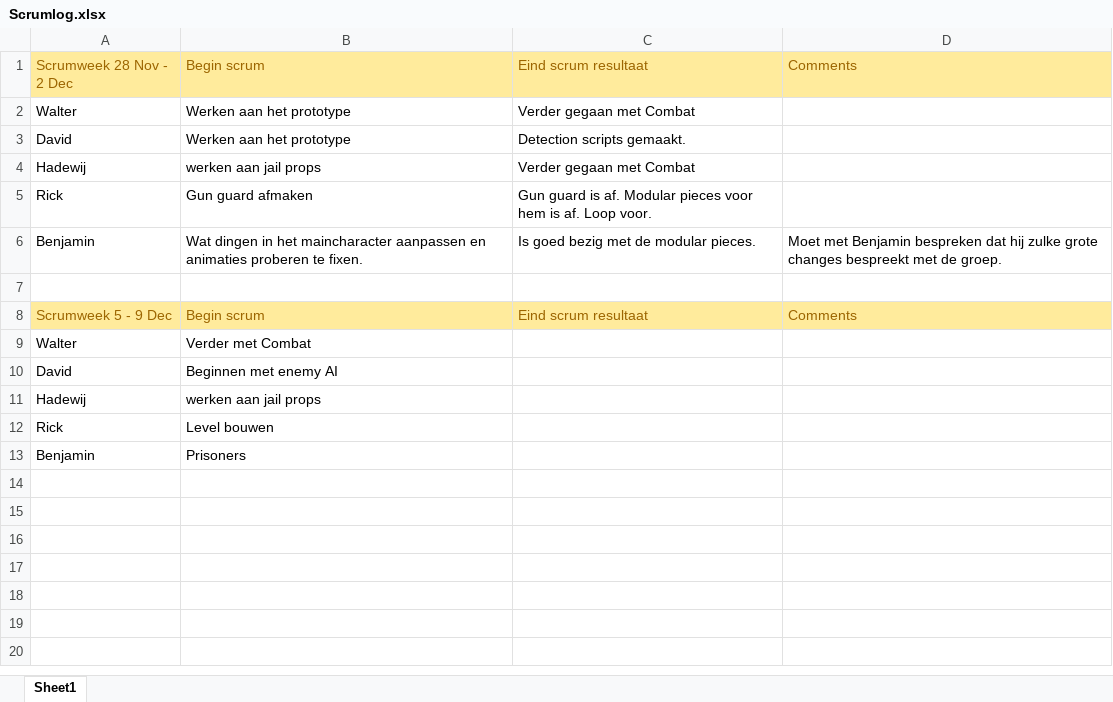
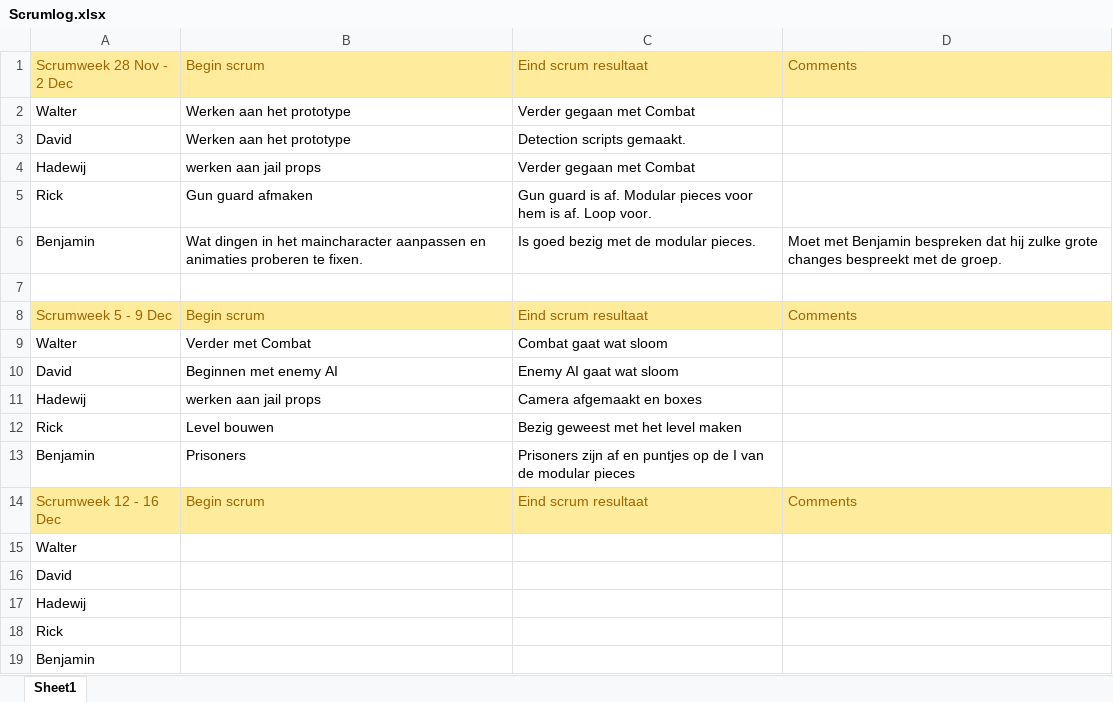
Before and after one commit to Sepi-Florez/Project-Ninja-Outbreak, an Excel workbook: Producer Dingen/Scrumlog.xlsx, sheet Sheet1, drawn as a sheet; values as stored, in another font and other column widths than the file's, no borders; the diff names each change by its address in the sheet, - before the commit and + after, or states it on an @@ line.

```diff
--- a/Producer Dingen/Scrumlog.xlsx (sheet Sheet1)
+++ b/Producer Dingen/Scrumlog.xlsx (sheet Sheet1)
-C9: (empty)
+C9: Combat gaat wat sloom
-C10: (empty)
+C10: Enemy AI gaat wat sloom
-C11: (empty)
+C11: Camera afgemaakt en boxes
-C12: (empty)
+C12: Bezig geweest met het level maken
-C13: (empty)
+C13: Prisoners zijn af en puntjes op de I van de modular pieces
+row 14: Scrumweek 12 - 16 Dec | Begin scrum | Eind scrum resultaat | Comments
+row 15: Walter
+row 16: David
+row 17: Hadewij
+row 18: Rick
+row 19: Benjamin
```
Also changed, not shown: 8 other files.
